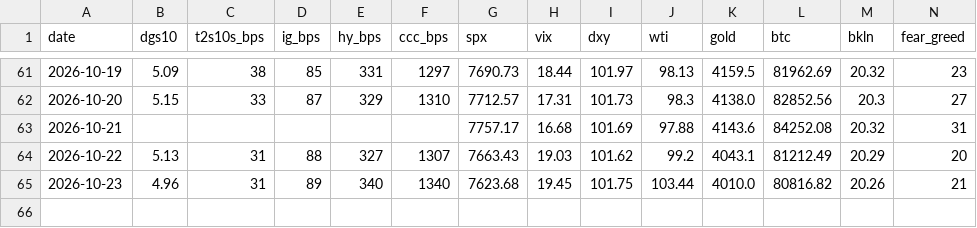
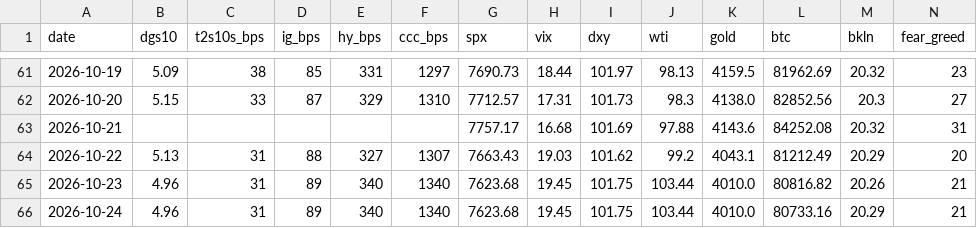
Before and after one commit to liamshields4/terminal, a CSV file: history/daily.csv, drawn as a sheet; only a part is shown, gaps mark what is left out.

```diff
--- a/history/daily.csv
+++ b/history/daily.csv
@@ -65 +65,2 @@ date,dgs10,t2s10s_bps,ig_bps,hy_bps,ccc_bps,spx,vix,dxy,wti,gold,btc,bkln,fear_g
 2026-10-23,4.96,31,89,340,1340,7623.68,19.45,101.75,103.44,4010.0,80816.82,20.26,21
+2026-10-24,4.96,31,89,340,1340,7623.68,19.45,101.75,103.44,4010.0,80733.16,20.29,21
```
Also changed, not shown: 1 other file.
